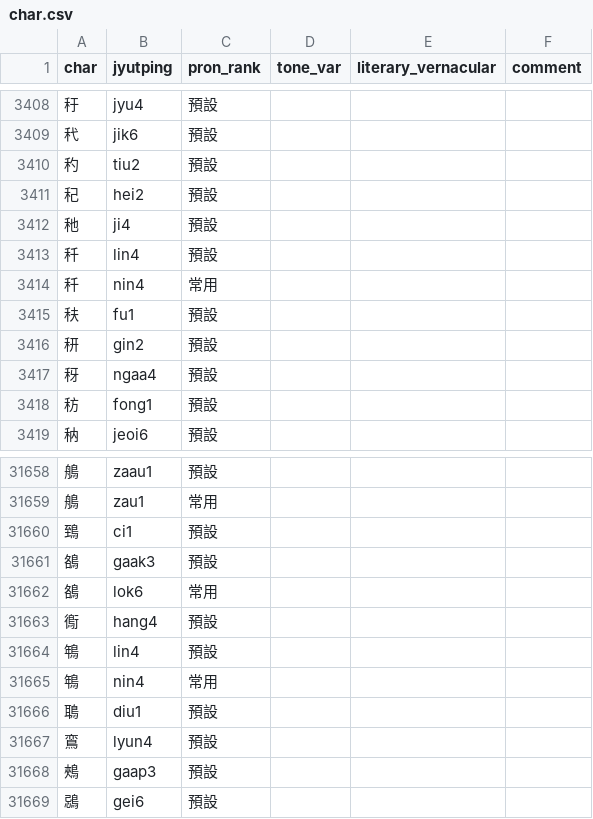
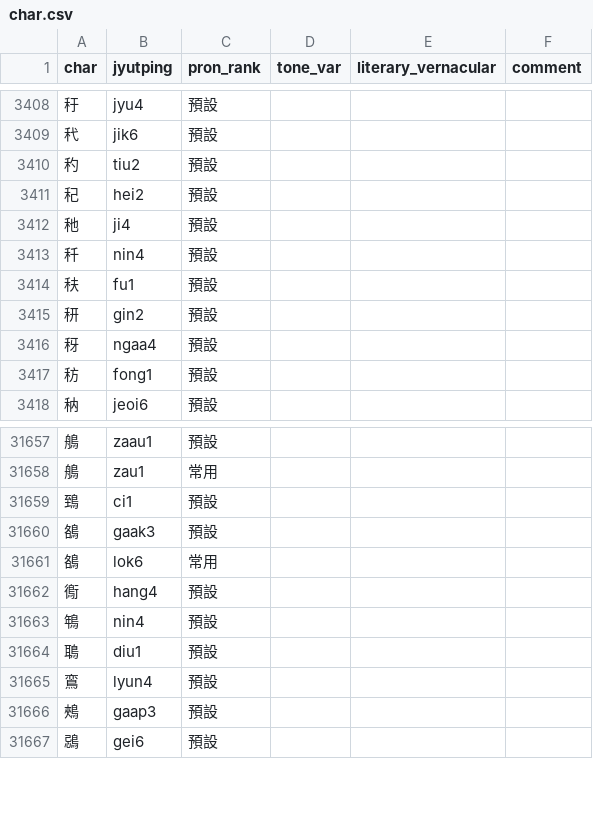
Before and after one commit to CanCLID/rime-cantonese-upstream, a CSV file: char.csv, drawn as a sheet; only a part is shown, gaps mark what is left out.

Commit message:
更正「年」懶音

```diff
--- a/char.csv
+++ b/char.csv
@@ -3412,4 +3412,3 @@ char,jyutping,pron_rank,tone_var,literary_vernacular,comment
 䄬,ji4,預設,,,
-䄭,lin4,預設,,,
-䄭,nin4,常用,,,
+䄭,nin4,預設,,,
 䄮,fu1,預設,,,
@@ -31663,4 +31662,3 @@ char,jyutping,pron_rank,tone_var,literary_vernacular,comment
 鵆,hang4,預設,,,
-鵇,lin4,預設,,,
-鵇,nin4,常用,,,
+鵇,nin4,預設,,,
 鵈,diu1,預設,,,
```
